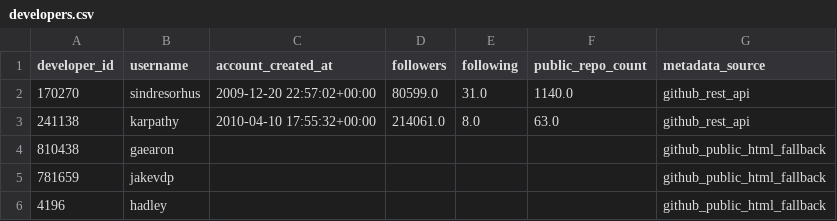
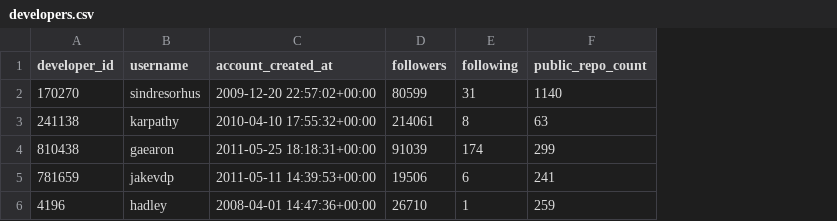
Before and after one commit to SaguPandya96/Data-Science-, a CSV file: End to end data science project/GitHub Open-Source Repository Recommendation System/data/processed/developers.csv, drawn as a sheet; the diff names each change by its address in the sheet, - before the commit and + after, or states it on an @@ line.

```diff
--- a/End to end data science project/GitHub Open-Source Repository Recommendation System/data/processed/developers.csv
+++ b/End to end data science project/GitHub Open-Source Repository Recommendation System/data/processed/developers.csv
-column G (metadata_source), rows 2-6: github_rest_api | github_rest_api | github_public_html_fallback | github_public_html_fallback | github_public_html_fallback
-D2 (followers): 80599.0
+D2 (followers): 80599
-E2 (following): 31.0
+E2 (following): 31
-F2 (public_repo_count): 1140.0
+F2 (public_repo_count): 1140
-D3 (followers): 214061.0
+D3 (followers): 214061
-E3 (following): 8.0
+E3 (following): 8
-F3 (public_repo_count): 63.0
+F3 (public_repo_count): 63
-C4 (account_created_at): (empty)
+C4 (account_created_at): 2011-05-25 18:18:31+00:00
-D4 (followers): (empty)
+D4 (followers): 91039
-E4 (following): (empty)
+E4 (following): 174
-F4 (public_repo_count): (empty)
+F4 (public_repo_count): 299
-C5 (account_created_at): (empty)
+C5 (account_created_at): 2011-05-11 14:39:53+00:00
-D5 (followers): (empty)
+D5 (followers): 19506
-E5 (following): (empty)
+E5 (following): 6
-F5 (public_repo_count): (empty)
+F5 (public_repo_count): 241
-C6 (account_created_at): (empty)
+C6 (account_created_at): 2008-04-01 14:47:36+00:00
-D6 (followers): (empty)
+D6 (followers): 26710
-E6 (following): (empty)
+E6 (following): 1
-F6 (public_repo_count): (empty)
+F6 (public_repo_count): 259
```
Also changed, not shown: End to end data science project/GitHub Open-Source Repository Recommendation System/data/processed/interactions.csv, End to end data science project/GitHub Open-Source Repository Recommendation System/data/sample/developers.csv, 26 other files.
